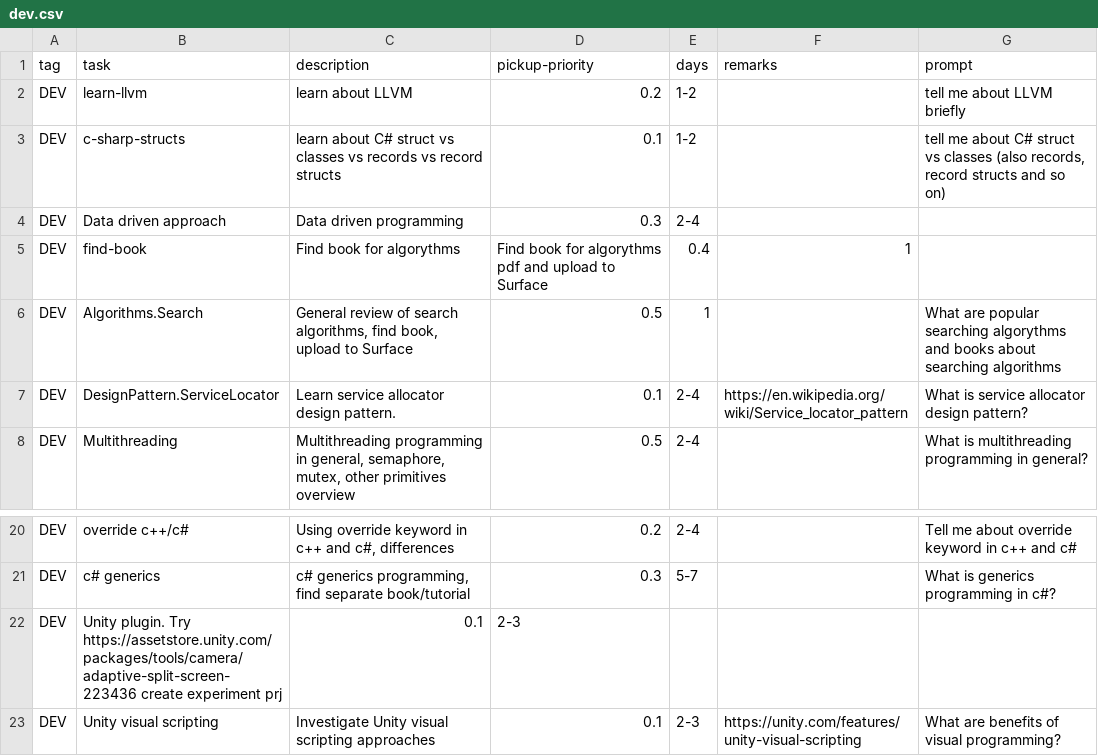
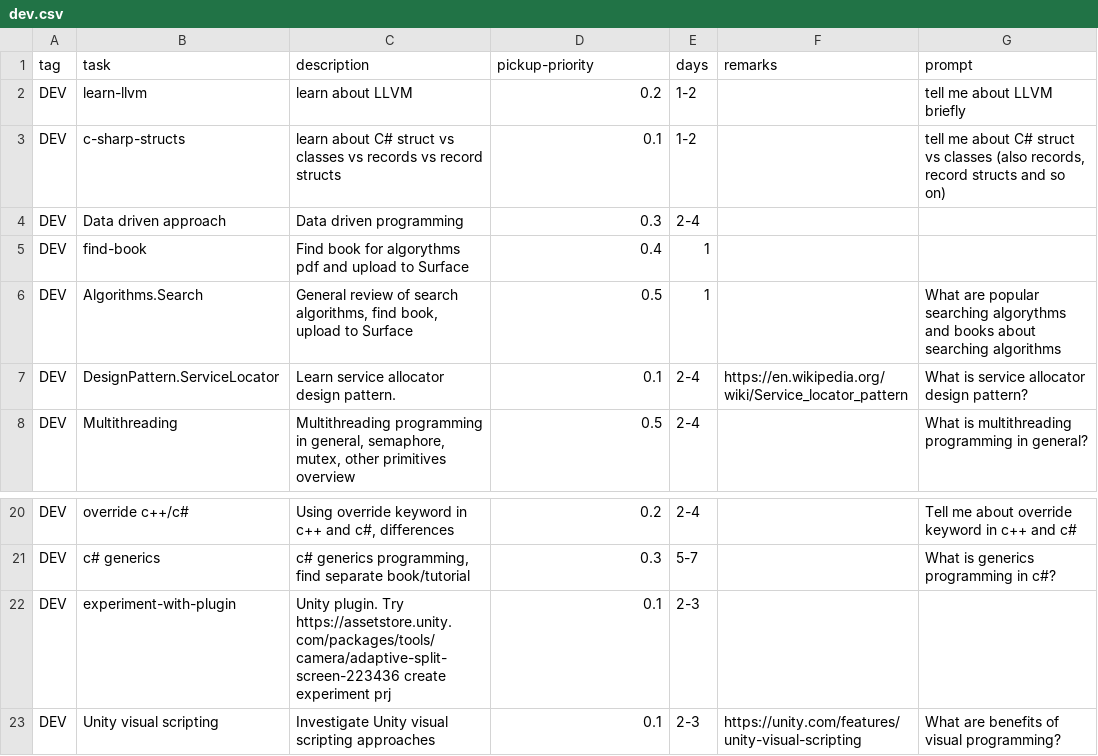
Before and after one commit to cholushkin/week-organizer, a CSV file: tasks/dev.csv, drawn as a sheet; only a part is shown, gaps mark what is left out.

```diff
--- a/tasks/dev.csv
+++ b/tasks/dev.csv
@@ -4,3 +4,3 @@ DEV;c-sharp-structs;learn about C# struct vs classes vs records vs record struct
 DEV;Data driven approach;Data driven programming;0.3;2-4;;
-DEV;find-book;Find book for algorythms; Find book for algorythms pdf and upload to Surface;0.4;1;;
+DEV;find-book;Find book for algorythms pdf and upload to Surface;0.4;1;;
 DEV;Algorithms.Search; General review of search algorithms, find book, upload to Surface;0.5;1;;What are popular searching algorythms and books about searching algorithms
@@ -21,3 +21,3 @@ DEV;override c++/c#;Using override keyword in c++ and c#, differences;0.2;2-4;;T
 DEV;c# generics;c# generics programming, find separate book/tutorial;0.3;5-7;;What is generics programming in c#?
-DEV;Unity plugin. Try https://assetstore.unity.com/packages/tools/camera/adaptive-split-screen-223436 create experiment prj;0.1;2-3;;
+DEV;experiment-with-plugin;Unity plugin. Try https://assetstore.unity.com/packages/tools/camera/adaptive-split-screen-223436 create experiment prj;0.1;2-3;;
 DEV;Unity visual scripting; Investigate Unity visual scripting approaches;0.1;2-3;https://unity.com/features/unity-visual-scripting;What are benefits of visual programming?
```
Also changed, not shown: tasks/edu.csv, tasks/movies.csv, 4 other files.
